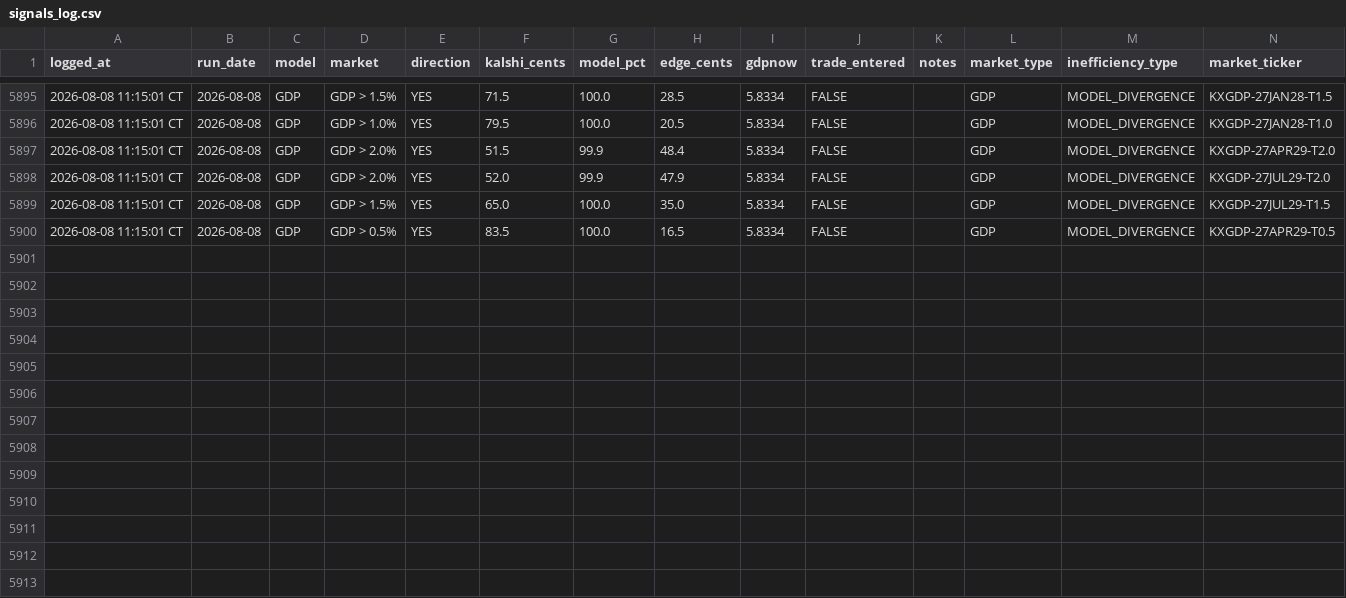
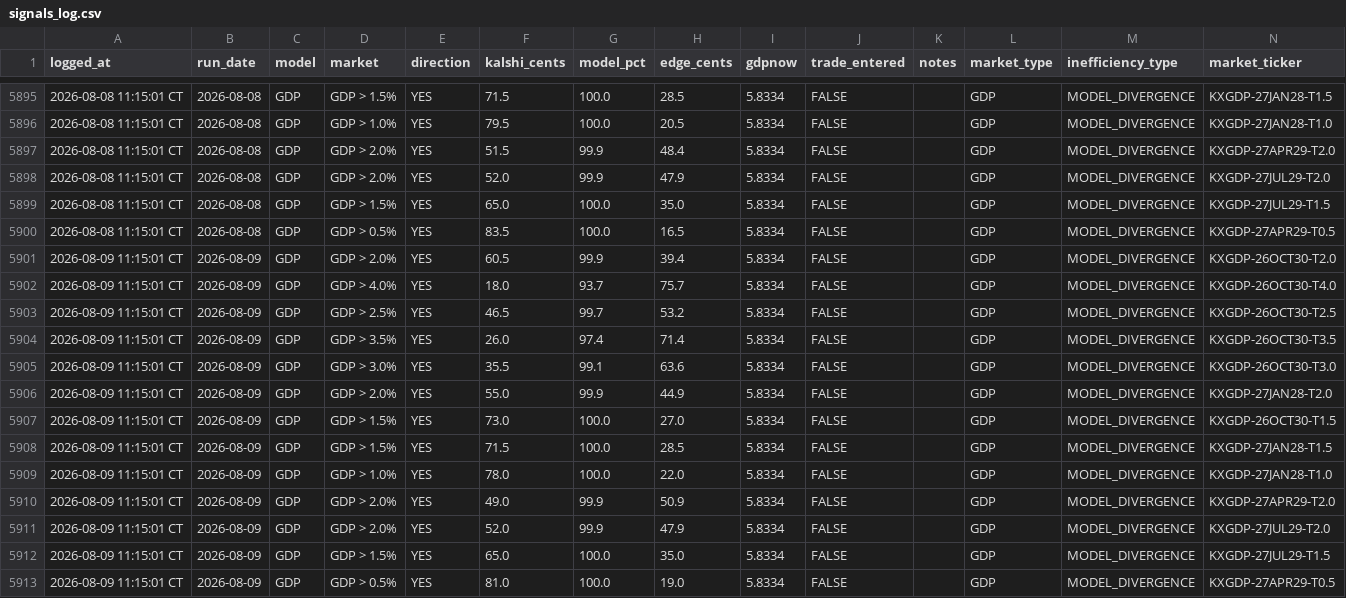
Before and after one commit to logain1964/KalshiBot-Dashboard, a CSV file: signals_log.csv, drawn as a sheet; only a part is shown, gaps mark what is left out; rows hold the shown columns only; the diff names each change by its address in the sheet, - before the commit and + after, or states it on an @@ line.

```diff
--- a/signals_log.csv
+++ b/signals_log.csv
+row 5901: 2026-08-09 11:15:01 CT | 2026-08-09 | GDP | GDP > 2.0% | YES | 60.5 | 99.9 | 39.4 | 5.8334 | FALSE |  | GDP | MODEL_DIVERGENCE | KXGDP-26OCT30-T2.0
+row 5902: 2026-08-09 11:15:01 CT | 2026-08-09 | GDP | GDP > 4.0% | YES | 18.0 | 93.7 | 75.7 | 5.8334 | FALSE |  | GDP | MODEL_DIVERGENCE | KXGDP-26OCT30-T4.0
+row 5903: 2026-08-09 11:15:01 CT | 2026-08-09 | GDP | GDP > 2.5% | YES | 46.5 | 99.7 | 53.2 | 5.8334 | FALSE |  | GDP | MODEL_DIVERGENCE | KXGDP-26OCT30-T2.5
+row 5904: 2026-08-09 11:15:01 CT | 2026-08-09 | GDP | GDP > 3.5% | YES | 26.0 | 97.4 | 71.4 | 5.8334 | FALSE |  | GDP | MODEL_DIVERGENCE | KXGDP-26OCT30-T3.5
+row 5905: 2026-08-09 11:15:01 CT | 2026-08-09 | GDP | GDP > 3.0% | YES | 35.5 | 99.1 | 63.6 | 5.8334 | FALSE |  | GDP | MODEL_DIVERGENCE | KXGDP-26OCT30-T3.0
+row 5906: 2026-08-09 11:15:01 CT | 2026-08-09 | GDP | GDP > 2.0% | YES | 55.0 | 99.9 | 44.9 | 5.8334 | FALSE |  | GDP | MODEL_DIVERGENCE | KXGDP-27JAN28-T2.0
+row 5907: 2026-08-09 11:15:01 CT | 2026-08-09 | GDP | GDP > 1.5% | YES | 73.0 | 100.0 | 27.0 | 5.8334 | FALSE |  | GDP | MODEL_DIVERGENCE | KXGDP-26OCT30-T1.5
+row 5908: 2026-08-09 11:15:01 CT | 2026-08-09 | GDP | GDP > 1.5% | YES | 71.5 | 100.0 | 28.5 | 5.8334 | FALSE |  | GDP | MODEL_DIVERGENCE | KXGDP-27JAN28-T1.5
+row 5909: 2026-08-09 11:15:01 CT | 2026-08-09 | GDP | GDP > 1.0% | YES | 78.0 | 100.0 | 22.0 | 5.8334 | FALSE |  | GDP | MODEL_DIVERGENCE | KXGDP-27JAN28-T1.0
+row 5910: 2026-08-09 11:15:01 CT | 2026-08-09 | GDP | GDP > 2.0% | YES | 49.0 | 99.9 | 50.9 | 5.8334 | FALSE |  | GDP | MODEL_DIVERGENCE | KXGDP-27APR29-T2.0
+row 5911: 2026-08-09 11:15:01 CT | 2026-08-09 | GDP | GDP > 2.0% | YES | 52.0 | 99.9 | 47.9 | 5.8334 | FALSE |  | GDP | MODEL_DIVERGENCE | KXGDP-27JUL29-T2.0
+row 5912: 2026-08-09 11:15:01 CT | 2026-08-09 | GDP | GDP > 1.5% | YES | 65.0 | 100.0 | 35.0 | 5.8334 | FALSE |  | GDP | MODEL_DIVERGENCE | KXGDP-27JUL29-T1.5
+row 5913: 2026-08-09 11:15:01 CT | 2026-08-09 | GDP | GDP > 0.5% | YES | 81.0 | 100.0 | 19.0 | 5.8334 | FALSE |  | GDP | MODEL_DIVERGENCE | KXGDP-27APR29-T0.5
```
Also changed, not shown: 4 other files.
